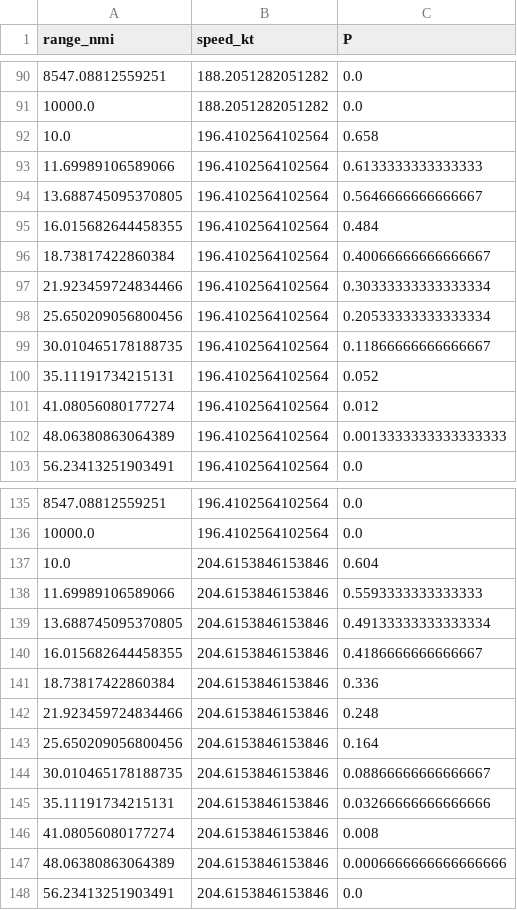
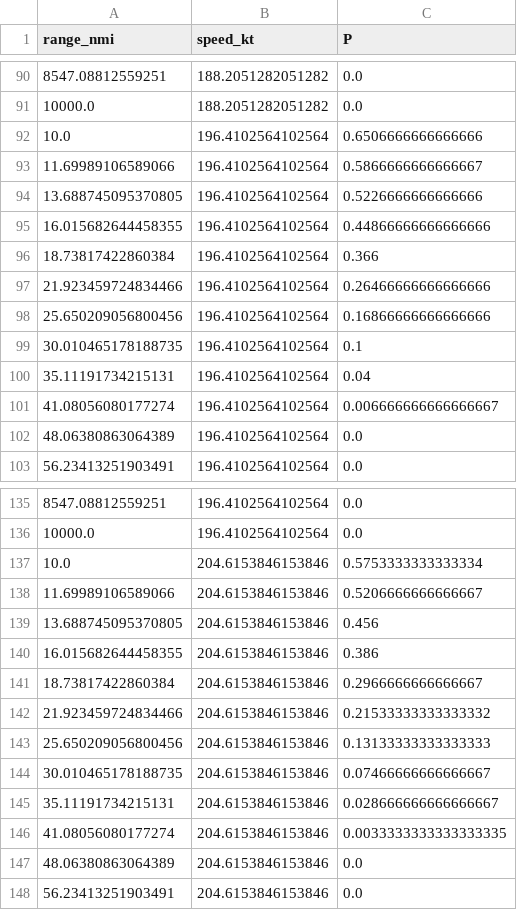
Before and after one commit to GianlucaNocerino/Tesi_Magistrale_Gianluca_Nocerino, a CSV file: execution/11_aggiunte_well_to_tank/advantage_primary.csv, drawn as a sheet; only a part is shown, gaps mark what is left out; the diff covers the shown part only.

```diff
--- a/execution/11_aggiunte_well_to_tank/advantage_primary.csv
+++ b/execution/11_aggiunte_well_to_tank/advantage_primary.csv
@@ -91,13 +91,13 @@ range_nmi,speed_kt,P
 10000.0,188.2051282051282,0.0
-10.0,196.4102564102564,0.658
-11.69989106589066,196.4102564102564,0.6133333333333333
-13.688745095370805,196.4102564102564,0.5646666666666667
-16.015682644458355,196.4102564102564,0.484
-18.73817422860384,196.4102564102564,0.40066666666666667
-21.923459724834466,196.4102564102564,0.30333333333333334
-25.650209056800456,196.4102564102564,0.20533333333333334
-30.010465178188735,196.4102564102564,0.11866666666666667
-35.11191734215131,196.4102564102564,0.052
-41.08056080177274,196.4102564102564,0.012
-48.06380863064389,196.4102564102564,0.0013333333333333333
+10.0,196.4102564102564,0.6506666666666666
+11.69989106589066,196.4102564102564,0.5866666666666667
+13.688745095370805,196.4102564102564,0.5226666666666666
+16.015682644458355,196.4102564102564,0.44866666666666666
+18.73817422860384,196.4102564102564,0.366
+21.923459724834466,196.4102564102564,0.26466666666666666
+25.650209056800456,196.4102564102564,0.16866666666666666
+30.010465178188735,196.4102564102564,0.1
+35.11191734215131,196.4102564102564,0.04
+41.08056080177274,196.4102564102564,0.006666666666666667
+48.06380863064389,196.4102564102564,0.0
 56.23413251903491,196.4102564102564,0.0
@@ -136,13 +136,13 @@ range_nmi,speed_kt,P
 10000.0,196.4102564102564,0.0
-10.0,204.6153846153846,0.604
-11.69989106589066,204.6153846153846,0.5593333333333333
-13.688745095370805,204.6153846153846,0.49133333333333334
-16.015682644458355,204.6153846153846,0.4186666666666667
-18.73817422860384,204.6153846153846,0.336
-21.923459724834466,204.6153846153846,0.248
-25.650209056800456,204.6153846153846,0.164
-30.010465178188735,204.6153846153846,0.08866666666666667
-35.11191734215131,204.6153846153846,0.03266666666666666
-41.08056080177274,204.6153846153846,0.008
-48.06380863064389,204.6153846153846,0.0006666666666666666
+10.0,204.6153846153846,0.5753333333333334
+11.69989106589066,204.6153846153846,0.5206666666666667
+13.688745095370805,204.6153846153846,0.456
+16.015682644458355,204.6153846153846,0.386
+18.73817422860384,204.6153846153846,0.2966666666666667
+21.923459724834466,204.6153846153846,0.21533333333333332
+25.650209056800456,204.6153846153846,0.13133333333333333
+30.010465178188735,204.6153846153846,0.07466666666666667
+35.11191734215131,204.6153846153846,0.028666666666666667
+41.08056080177274,204.6153846153846,0.0033333333333333335
+48.06380863064389,204.6153846153846,0.0
 56.23413251903491,204.6153846153846,0.0
```
Also changed, not shown: 115 edited cells elsewhere in this file, execution/11_aggiunte_well_to_tank/map_co2_2035.csv, execution/11_aggiunte_well_to_tank/map_co2_2050.csv, 32 other files.
